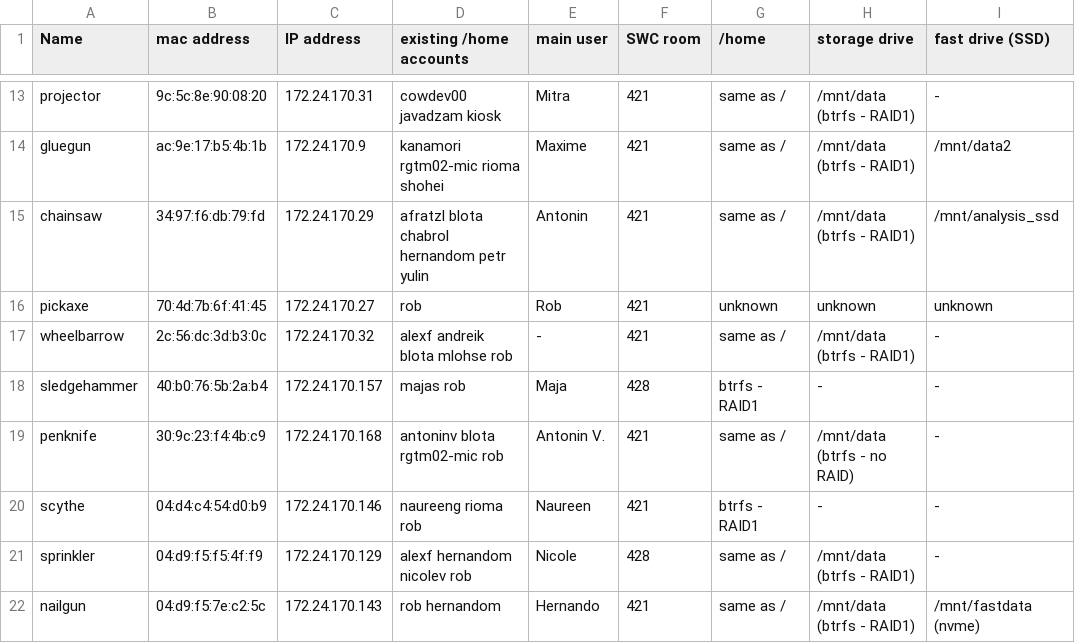
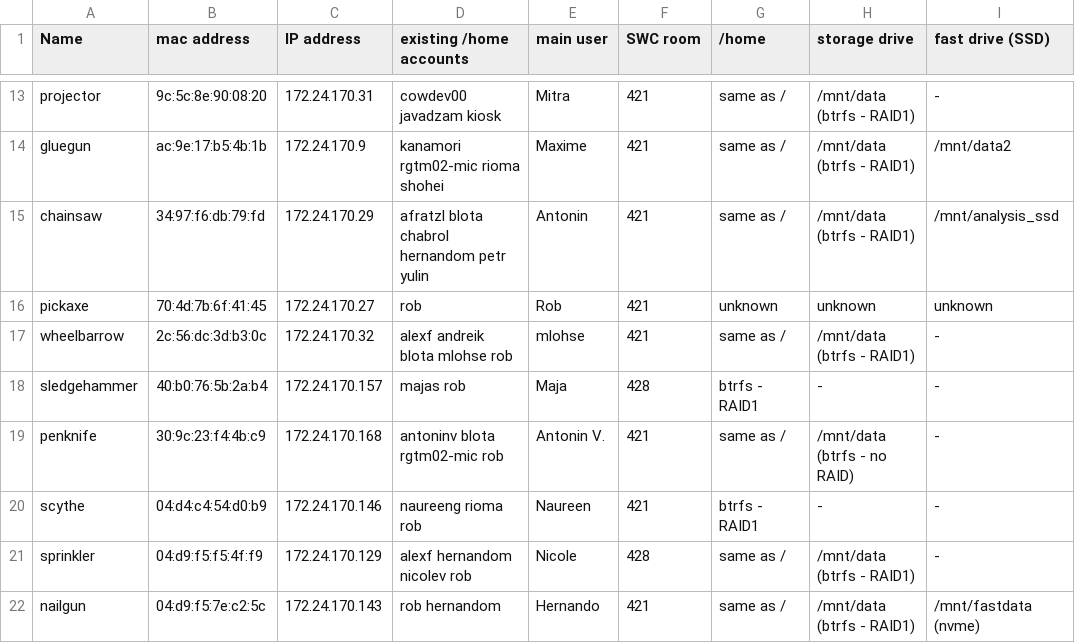
Before and after one commit to BaselLaserMouse/analysis_machines_config, a TSV file: MACHINES.tsv, drawn as a sheet; only a part is shown, gaps mark what is left out; the diff names each change by its address in the sheet, - before the commit and + after, or states it on an @@ line.

Commit message:
mlohse is main user on wheelbarrow

```diff
--- a/MACHINES.tsv
+++ b/MACHINES.tsv
-E17 (main user): -
+E17 (main user): mlohse
```
